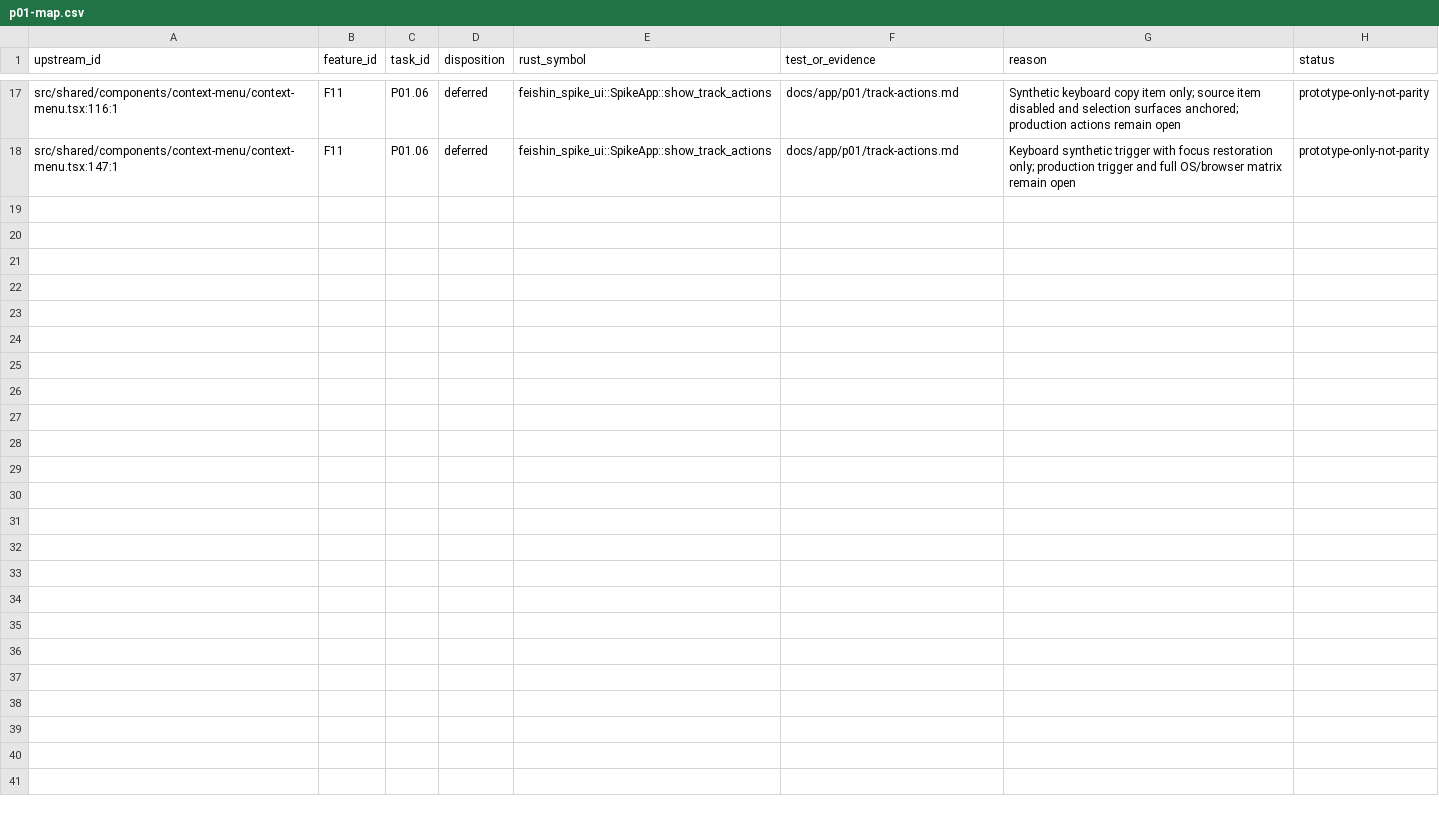
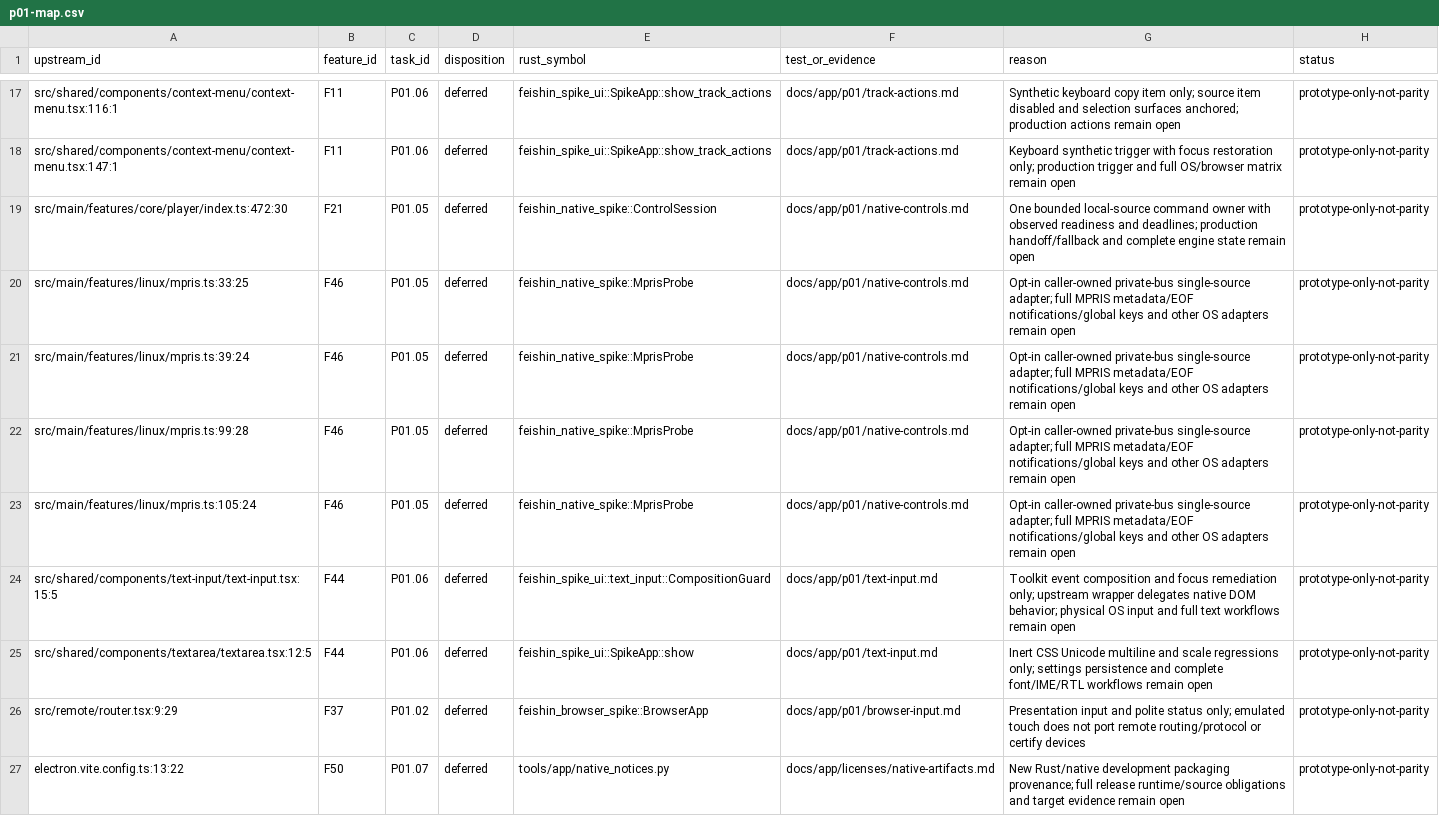
Before and after one commit to Serhij-coder/navidrome-client, a CSV file: docs/app/migration/p01-map.csv, drawn as a sheet; only a part is shown, gaps mark what is left out.

Commit message:
P01 Extend native controls, input checks and AppImage provenance

```diff
--- a/docs/app/migration/p01-map.csv
+++ b/docs/app/migration/p01-map.csv
@@ -18 +18,10 @@ src/shared/components/context-menu/context-menu.tsx:116:1,F11,P01.06,deferred,fe
 src/shared/components/context-menu/context-menu.tsx:147:1,F11,P01.06,deferred,feishin_spike_ui::SpikeApp::show_track_actions,docs/app/p01/track-actions.md,Keyboard synthetic trigger with focus restoration only; production trigger and full OS/browser matrix remain open,prototype-only-not-parity
+src/main/features/core/player/index.ts:472:30,F21,P01.05,deferred,feishin_native_spike::ControlSession,docs/app/p01/native-controls.md,One bounded local-source command owner with observed readiness and deadlines; production handoff/fallback and complete engine state remain open,prototype-only-not-parity
+src/main/features/linux/mpris.ts:33:25,F46,P01.05,deferred,feishin_native_spike::MprisProbe,docs/app/p01/native-controls.md,Opt-in caller-owned private-bus single-source adapter; full MPRIS metadata/EOF notifications/global keys and other OS adapters remain open,prototype-only-not-parity
+src/main/features/linux/mpris.ts:39:24,F46,P01.05,deferred,feishin_native_spike::MprisProbe,docs/app/p01/native-controls.md,Opt-in caller-owned private-bus single-source adapter; full MPRIS metadata/EOF notifications/global keys and other OS adapters remain open,prototype-only-not-parity
+src/main/features/linux/mpris.ts:99:28,F46,P01.05,deferred,feishin_native_spike::MprisProbe,docs/app/p01/native-controls.md,Opt-in caller-owned private-bus single-source adapter; full MPRIS metadata/EOF notifications/global keys and other OS adapters remain open,prototype-only-not-parity
+src/main/features/linux/mpris.ts:105:24,F46,P01.05,deferred,feishin_native_spike::MprisProbe,docs/app/p01/native-controls.md,Opt-in caller-owned private-bus single-source adapter; full MPRIS metadata/EOF notifications/global keys and other OS adapters remain open,prototype-only-not-parity
+src/shared/components/text-input/text-input.tsx:15:5,F44,P01.06,deferred,feishin_spike_ui::text_input::CompositionGuard,docs/app/p01/text-input.md,Toolkit event composition and focus remediation only; upstream wrapper delegates native DOM behavior; physical OS input and full text workflows remain open,prototype-only-not-parity
+src/shared/components/textarea/textarea.tsx:12:5,F44,P01.06,deferred,feishin_spike_ui::SpikeApp::show,docs/app/p01/text-input.md,Inert CSS Unicode multiline and scale regressions only; settings persistence and complete font/IME/RTL workflows remain open,prototype-only-not-parity
+src/remote/router.tsx:9:29,F37,P01.02,deferred,feishin_browser_spike::BrowserApp,docs/app/p01/browser-input.md,Presentation input and polite status only; emulated touch does not port remote routing/protocol or certify devices,prototype-only-not-parity
+electron.vite.config.ts:13:22,F50,P01.07,deferred,tools/app/native_notices.py,docs/app/licenses/native-artifacts.md,New Rust/native development packaging provenance; full release runtime/source obligations and target evidence remain open,prototype-only-not-parity
```
Also changed, not shown: 41 other files.
